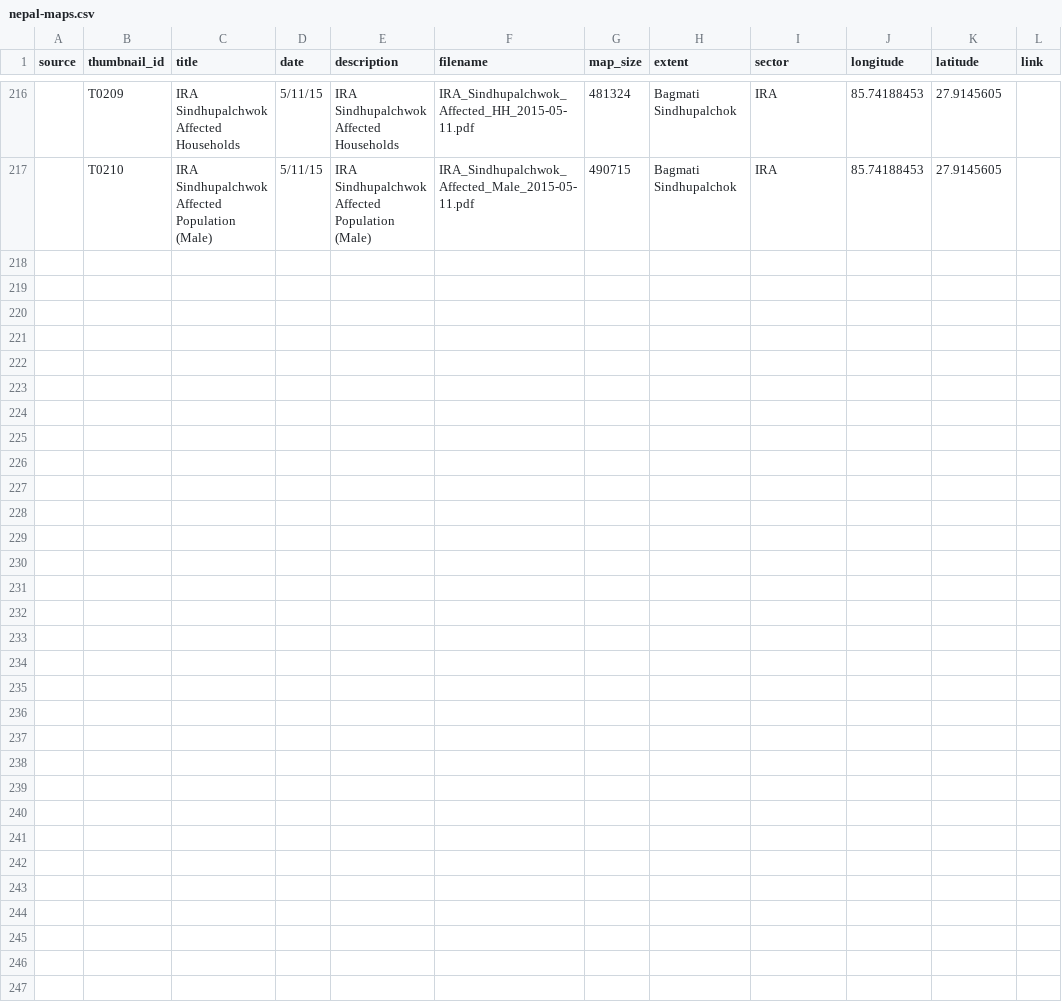
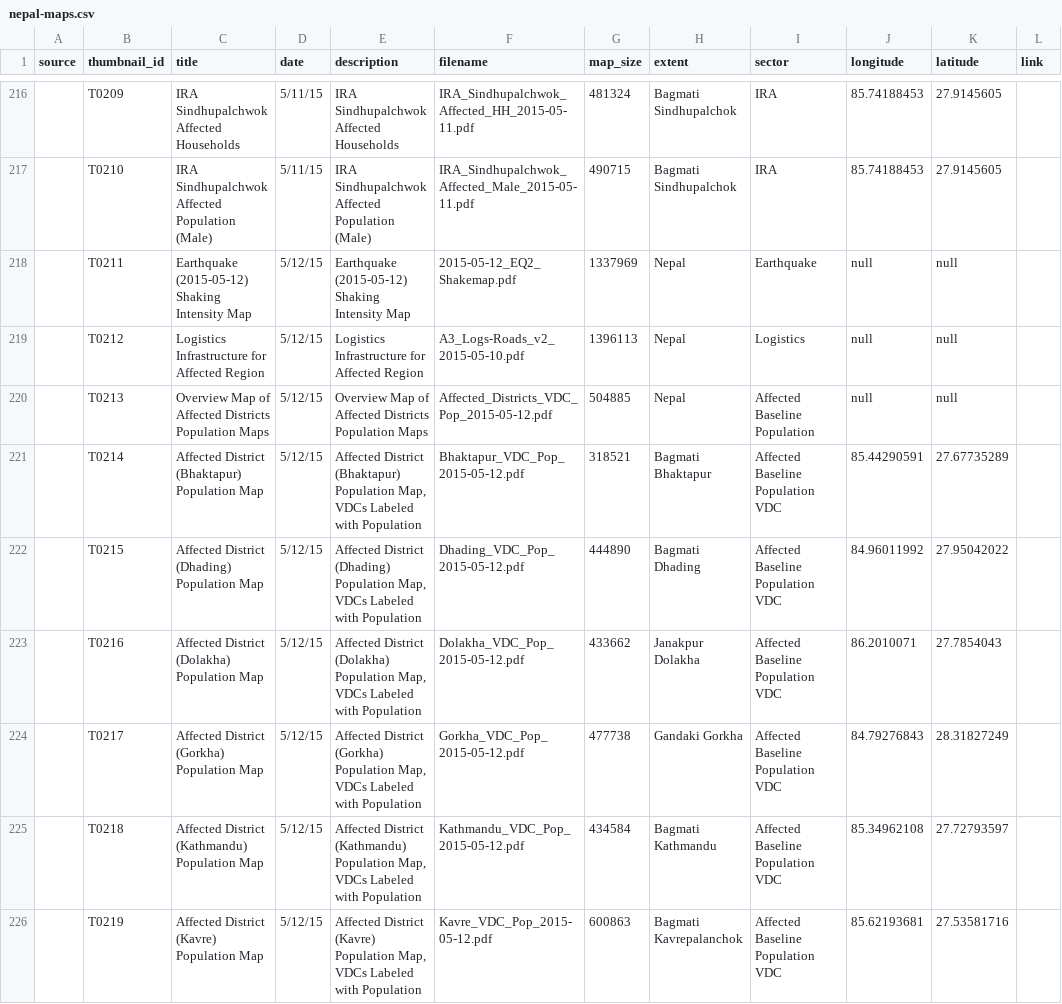
Before and after one commit to AmericanRedCross/nepal-maps, a CSV file: data/nepal-maps.csv, drawn as a sheet; only a part is shown, gaps mark what is left out; the diff covers the shown part only.

```diff
--- a/data/nepal-maps.csv
+++ b/data/nepal-maps.csv
@@ -217 +217,10 @@ source,thumbnail_id,title,date,description,filename,map_size,extent,sector,longi
 ,T0210,IRA Sindhupalchwok Affected Population (Male),5/11/15,IRA Sindhupalchwok Affected Population (Male),IRA_Sindhupalchwok_Affected_Male_2015-05-11.pdf,490715,Bagmati Sindhupalchok,IRA,85.74188453,27.9145605,
+,T0211,Earthquake (2015-05-12) Shaking Intensity Map,5/12/15,Earthquake (2015-05-12) Shaking Intensity Map,2015-05-12_EQ2_Shakemap.pdf,1337969,Nepal,Earthquake,null,null,
+,T0212,Logistics Infrastructure for Affected Region,5/12/15,Logistics Infrastructure for Affected Region,A3_Logs-Roads_v2_2015-05-10.pdf,1396113,Nepal,Logistics,null,null,
+,T0213,Overview Map of Affected Districts Population Maps,5/12/15,Overview Map of Affected Districts Population Maps,Affected_Districts_VDC_Pop_2015-05-12.pdf,504885,Nepal,Affected Baseline Population,null,null,
+,T0214,Affected District (Bhaktapur) Population Map,5/12/15,"Affected District (Bhaktapur) Population Map, VDCs Labeled with Population",Bhaktapur_VDC_Pop_2015-05-12.pdf,318521,Bagmati Bhaktapur,Affected Baseline Population VDC,85.44290591,27.67735289,
+,T0215,Affected District (Dhading) Population Map,5/12/15,"Affected District (Dhading) Population Map, VDCs Labeled with Population",Dhading_VDC_Pop_2015-05-12.pdf,444890,Bagmati Dhading,Affected Baseline Population VDC,84.96011992,27.95042022,
+,T0216,Affected District (Dolakha) Population Map,5/12/15,"Affected District (Dolakha) Population Map, VDCs Labeled with Population",Dolakha_VDC_Pop_2015-05-12.pdf,433662,Janakpur Dolakha,Affected Baseline Population VDC,86.2010071,27.7854043,
+,T0217,Affected District (Gorkha) Population Map,5/12/15,"Affected District (Gorkha) Population Map, VDCs Labeled with Population",Gorkha_VDC_Pop_2015-05-12.pdf,477738,Gandaki Gorkha,Affected Baseline Population VDC,84.79276843,28.31827249,
+,T0218,Affected District (Kathmandu) Population Map,5/12/15,"Affected District (Kathmandu) Population Map, VDCs Labeled with Population",Kathmandu_VDC_Pop_2015-05-12.pdf,434584,Bagmati Kathmandu,Affected Baseline Population VDC,85.34962108,27.72793597,
+,T0219,Affected District (Kavre) Population Map,5/12/15,"Affected District (Kavre) Population Map, VDCs Labeled with Population",Kavre_VDC_Pop_2015-05-12.pdf,600863,Bagmati Kavrepalanchok,Affected Baseline Population VDC,85.62193681,27.53581716,
```
Also changed, not shown: 8 added rows elsewhere in this file, 34 other files.
